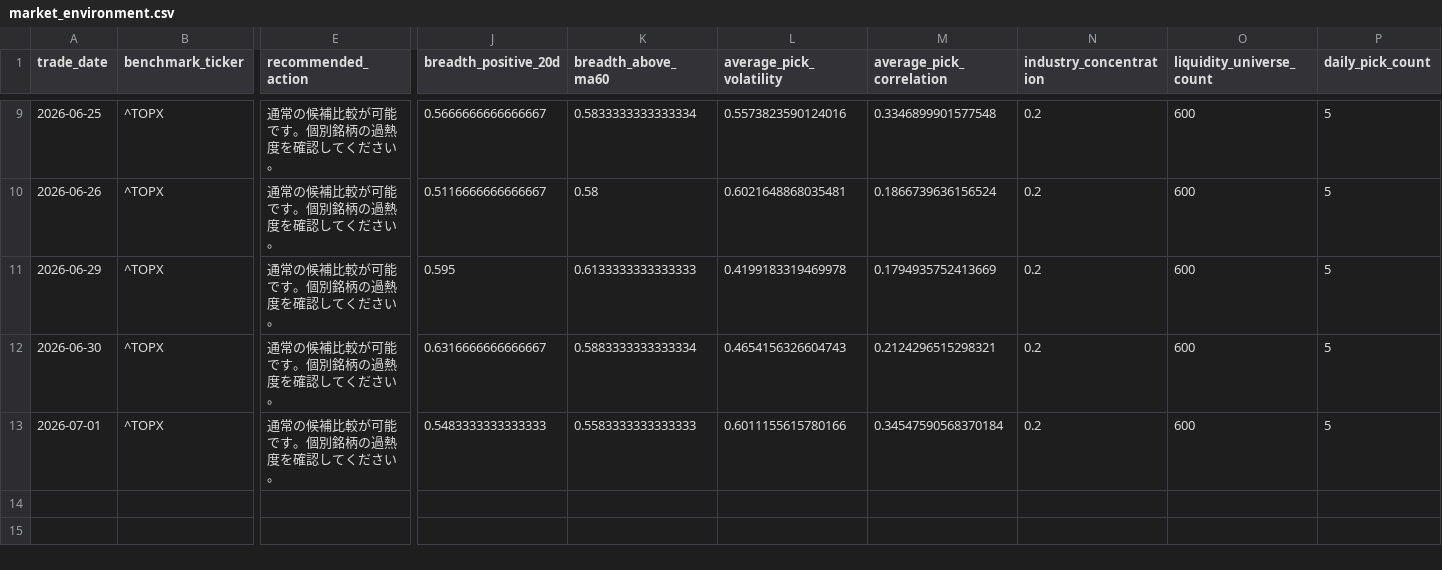
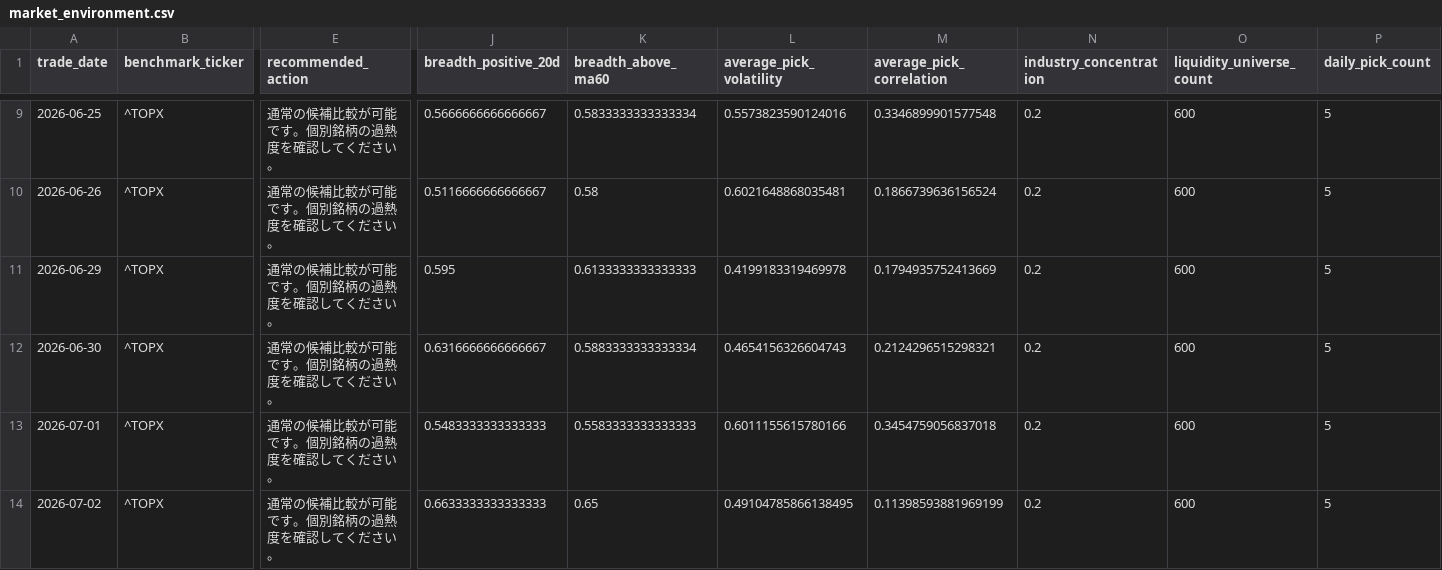
Before and after one commit to hzhipeng840-prog/jp100_momentum_system, a CSV file: data/history/market_environment.csv, drawn as a sheet; only a part is shown, gaps mark what is left out; rows hold the shown columns only; the diff names each change by its address in the sheet, - before the commit and + after, or states it on an @@ line.

```diff
--- a/data/history/market_environment.csv
+++ b/data/history/market_environment.csv
-M13 (average_pick_correlation): 0.34547590568370184
+M13 (average_pick_correlation): 0.3454759056837018
+row 14: 2026-07-02 | ^TOPX | 通常の候補比較が可能です。個別銘柄の過熱度を確認してください。 | 0.6633333333333333 | 0.65 | 0.49104785866138495 | 0.11398593881969199 | 0.2 | 600 | 5
```
Also changed, not shown: data/history/daily_picks_history.csv, data/processed/factor_turnover.csv, 52 other files.
